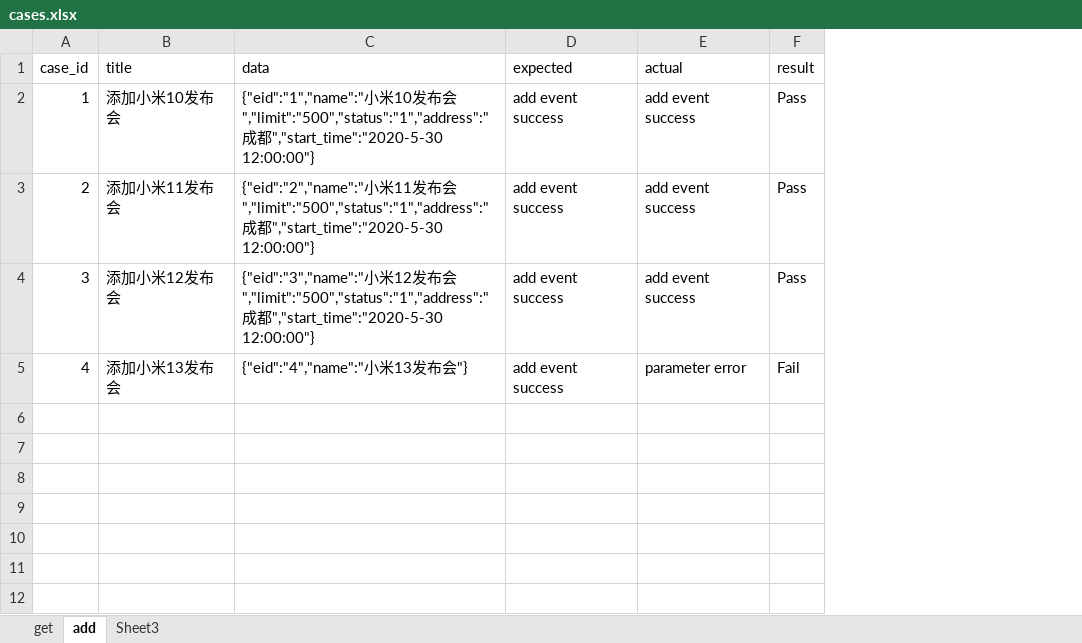
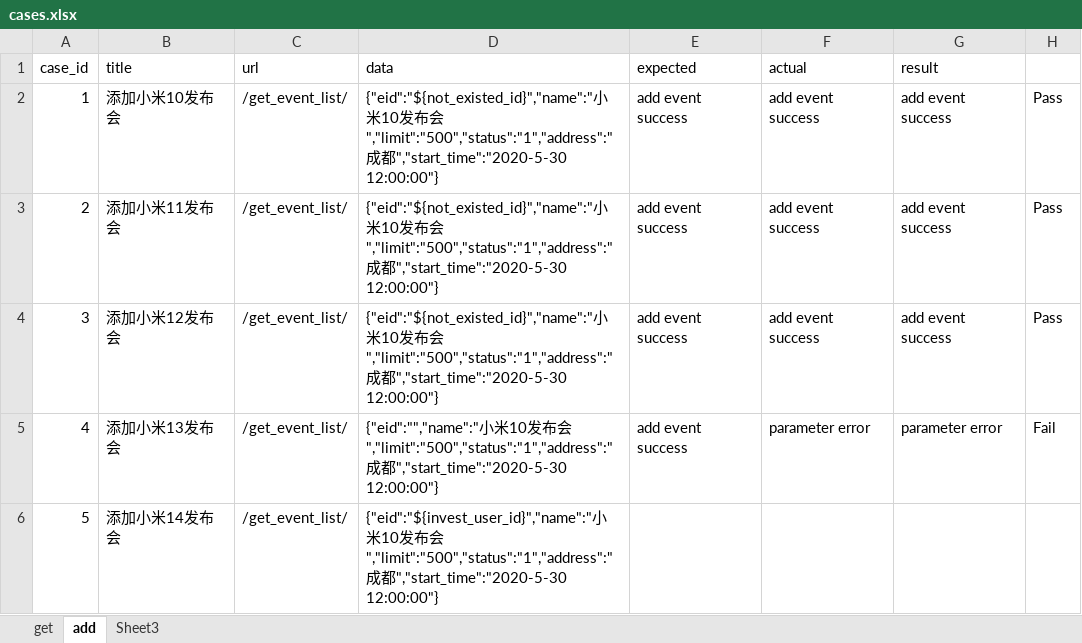
Before and after one commit to fang905202467/ApiTest, an Excel workbook: datas/cases.xlsx, sheet add, drawn as a sheet; values as stored, in another font and other column widths than the file's, no borders; addresses are those after the commit; the diff names each change by its address in the sheet, - before the commit and + after, or states it on an @@ line.

```diff
--- a/datas/cases.xlsx (sheet add)
+++ b/datas/cases.xlsx (sheet add)
+column C (url), rows 2-5: all /get_event_list/
+column G (result), rows 2-5: add event success | add event success | add event success | parameter error
-H1: result
+H1: (empty)
-D2 (data): {"eid":"1","name":"小米…
+D2 (data): {"eid":"${not_existed_id}","name":"小米…
-D3 (data): {"eid":"2","name":"小米11发布…
+D3 (data): {"eid":"${not_existed_id}","name":"小米10发布…
-D4 (data): {"eid":"3","name":"小米12发布…
+D4 (data): {"eid":"${not_existed_id}","name":"小米10发布…
-D5 (data): {"eid":"4","name":"小米13发布会"}
+D5 (data): {"eid":"","name":"小米10发布会","limit":"500","status":"1","address":"成都","start_time":"2020-5-30 12:00:00"}
+row 6: 5 | 添加小米14发布会 | /get_event_list/ | {"eid":"${invest_user_id}","name":"小米10发布会","limit":"500","status":"1","address":"成都","start_time":"2020-5-30 12:00:00"}
```
Also changed, not shown: 10 other files.
